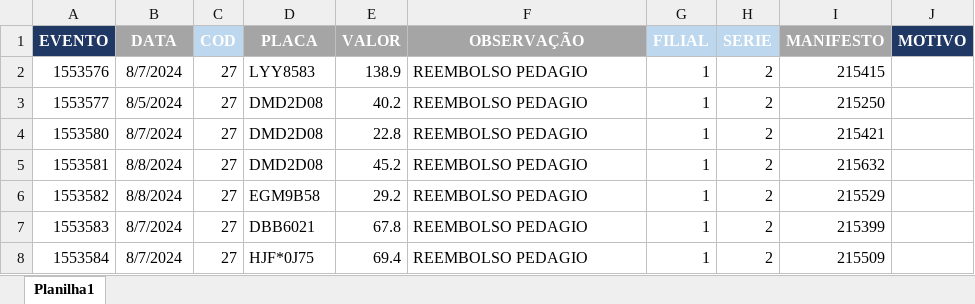
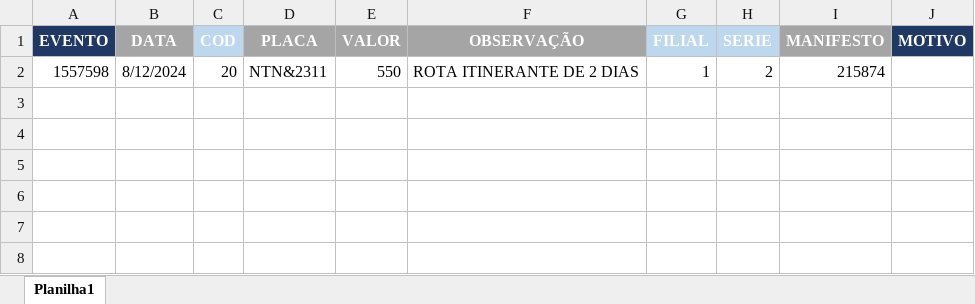
Before and after one commit to Monsterned/Efetuar_Evento, an Excel workbook: EVENTO.xlsx, sheet Planilha1, drawn as a sheet; values as stored, in another font and other column widths than the file's, no borders; removed rows and columns are numbered as before the commit, all else as after; the diff names each change by its address in the sheet, - before the commit and + after, or states it on an @@ line.

```diff
--- a/EVENTO.xlsx (sheet Planilha1)
+++ b/EVENTO.xlsx (sheet Planilha1)
-row 2: 1553576 | 8/7/2024 | 27 | LYY8583 | 138.9 | REEMBOLSO PEDAGIO | 1 | 2 | 215415
-row 3: 1553577 | 8/5/2024 | 27 | DMD2D08 | 40.2 | REEMBOLSO PEDAGIO | 1 | 2 | 215250
-row 4: 1553580 | 8/7/2024 | 27 | DMD2D08 | 22.8 | REEMBOLSO PEDAGIO | 1 | 2 | 215421
-row 5: 1553581 | 8/8/2024 | 27 | DMD2D08 | 45.2 | REEMBOLSO PEDAGIO | 1 | 2 | 215632
-row 6: 1553582 | 8/8/2024 | 27 | EGM9B58 | 29.2 | REEMBOLSO PEDAGIO | 1 | 2 | 215529
-row 7: 1553583 | 8/7/2024 | 27 | DBB6021 | 67.8 | REEMBOLSO PEDAGIO | 1 | 2 | 215399
-row 8: 1553584 | 8/7/2024 | 27 | HJF*0J75 | 69.4 | REEMBOLSO PEDAGIO | 1 | 2 | 215509
+row 2: 1557598 | 8/12/2024 | 20 | NTN&2311 | 550 | ROTA ITINERANTE DE 2 DIAS | 1 | 2 | 215874
```
Also changed, not shown: 2 other files.
